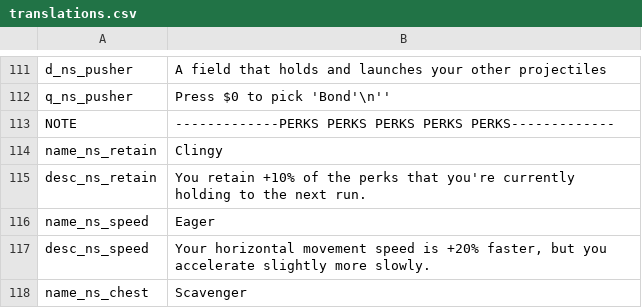
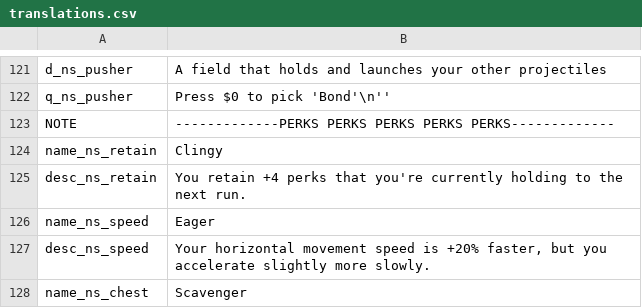
Before and after one commit to GrahamBurgers/noiting_simulator, a CSV file: translations.csv, drawn as a sheet; only a part is shown, gaps mark what is left out; the diff covers the shown part only.

```diff
--- a/translations.csv
+++ b/translations.csv
@@ -114,3 +124,3 @@ NOTE,-------------PERKS PERKS PERKS PERKS PERKS-------------,,,,,,,,,,,,,
 name_ns_retain,Clingy,,,,,,,,,,,,,
-desc_ns_retain,You retain +10% of the perks that you're currently holding to the next run.,,,,,,,,,,,,,
+desc_ns_retain,You retain +4 perks that you're currently holding to the next run.,,,,,,,,,,,,,
 name_ns_speed,Eager,,,,,,,,,,,,,
```
Also changed, not shown: 10 added rows and 3 edited cells elsewhere in this file, 38 other files.
